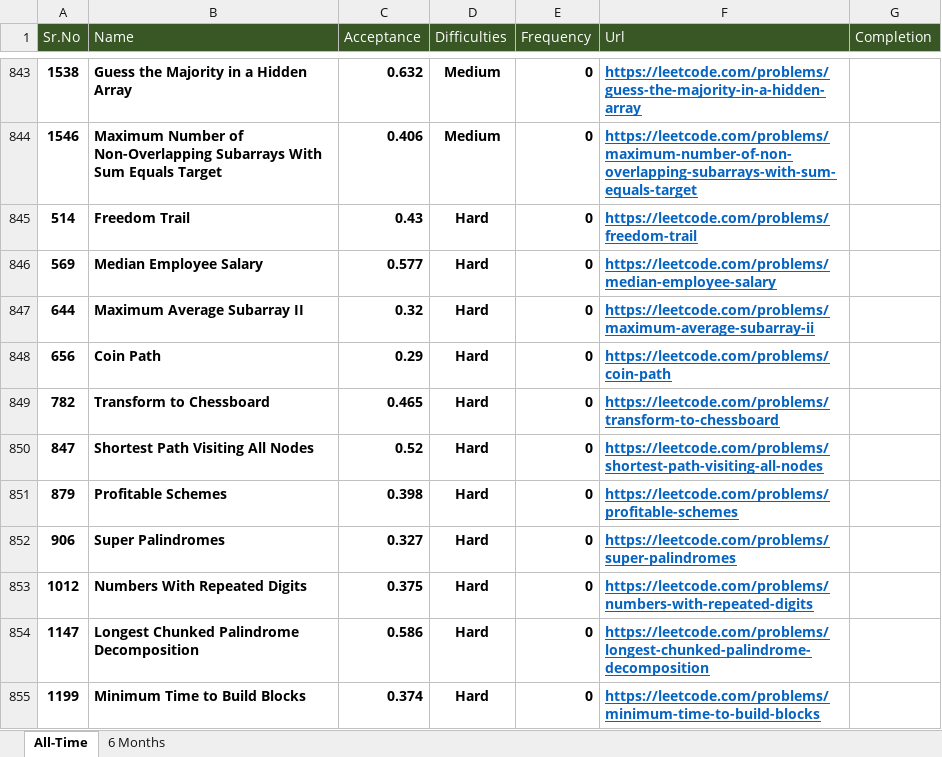
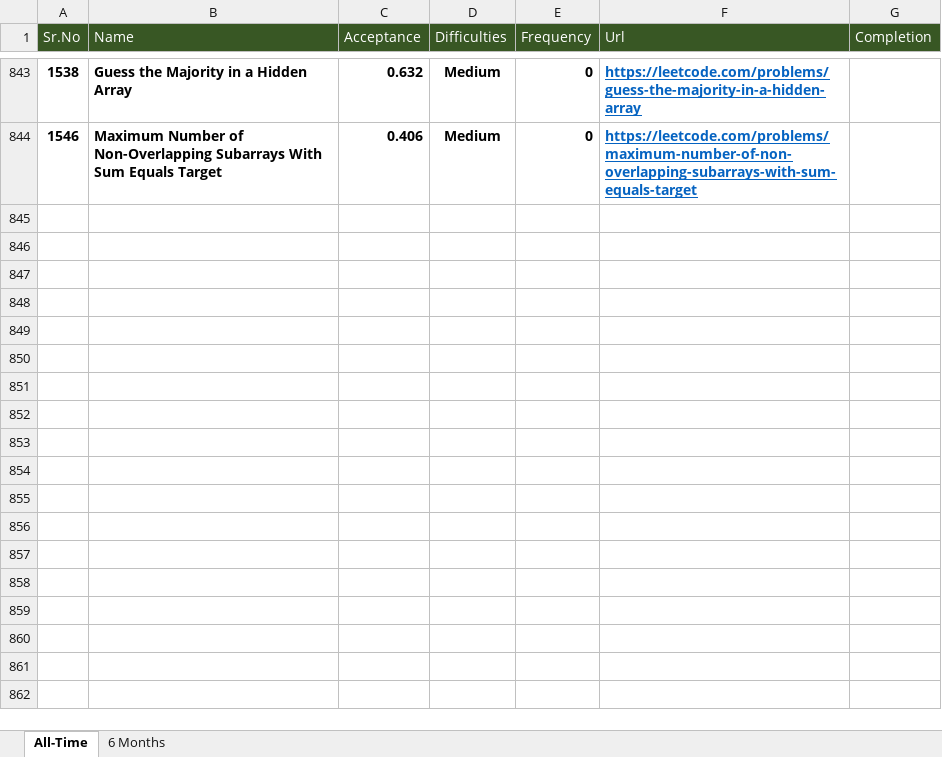
Before and after one commit to Omkar02/FAANG, an Excel workbook: Question/Google.xlsx, sheet All-Time, drawn as a sheet; only a part is shown, gaps mark what is left out; values as stored, in another font and other column widths than the file's, no borders; conditional formats and table styles not drawn; the diff covers the shown part only; the diff names each change by its address in the sheet, - before the commit and + after, or states it on an @@ line.

```diff
--- a/Question/Google.xlsx (sheet All-Time)
+++ b/Question/Google.xlsx (sheet All-Time)
@@ row 845 hidden: 514 | Freedom Trail | 0.43 | Hard | 0 | https://leetcode.com/problems/freedom-trail @@
@@ row 846 hidden: 569 | Median Employee Salary | 0.577 | Hard | 0 | https://leetcode.com/problems/median-employee-salary @@
@@ row 847 hidden: 644 | Maximum Average Subarray II | 0.32 | Hard | 0 | https://leetcode.com/problems/maximum-average-subarray-ii @@
@@ row 848 hidden: 656 | Coin Path | 0.29 | Hard | 0 | https://leetcode.com/problems/coin-path @@
@@ row 849 hidden: 782 | Transform to Chessboard | 0.465 | Hard | 0 | https://leetcode.com/problems/transform-to-chessboard @@
@@ row 850 hidden: 847 | Shortest Path Visiting All Nodes | 0.52 | Hard | 0 | https://leetcode.com/problems/shortest-path-visiting-all-nodes @@
@@ row 851 hidden: 879 | Profitable Schemes | 0.398 | Hard | 0 | https://leetcode.com/problems/profitable-schemes @@
@@ row 852 hidden: 906 | Super Palindromes | 0.327 | Hard | 0 | https://leetcode.com/problems/super-palindromes @@
@@ row 853 hidden: 1012 | Numbers With Repeated Digits | 0.375 | Hard | 0 | https://leetcode.com/problems/numbers-with-repeated-digits @@
@@ row 854 hidden: 1147 | Longest Chunked Palindrome Decomposition | 0.586 | Hard | 0 | https://leetcode.com/problems/longest-chunked-palindrome-decomposition @@
@@ row 855 hidden: 1199 | Minimum Time to Build Blocks | 0.374 | Hard | 0 | https://leetcode.com/problems/minimum-time-to-build-blocks @@
```
Also changed, not shown: 199 hidden or unhidden rows and cell formats elsewhere in this sheet, 18 other files.
